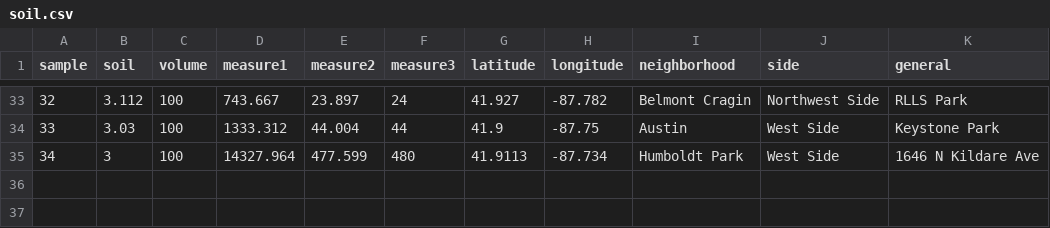
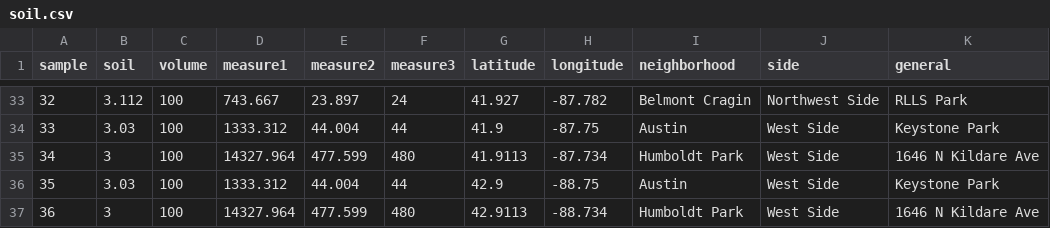
Before and after one commit to mefrazi2/miscellaneous_projects, a CSV file: soil.csv, drawn as a sheet; only a part is shown, gaps mark what is left out.

Commit message:
Add files via upload

```diff
--- a/soil.csv
+++ b/soil.csv
@@ -35 +35,3 @@
 34,3,100,14327.964,477.599,480,41.9113,-87.734,Humboldt Park,West Side,1646 N Kildare Ave
+35,3.03,100,1333.312,44.004,44,42.9,-88.75,Austin,West Side,Keystone Park
+36,3,100,14327.964,477.599,480,42.9113,-88.734,Humboldt Park,West Side,1646 N Kildare Ave
```
